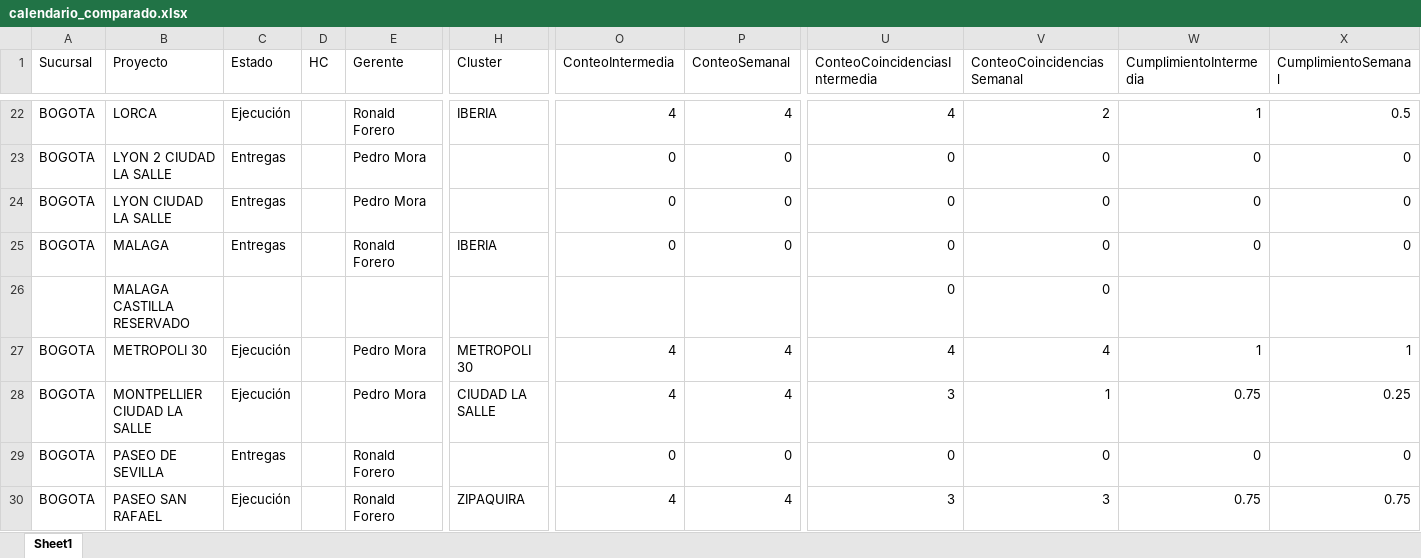
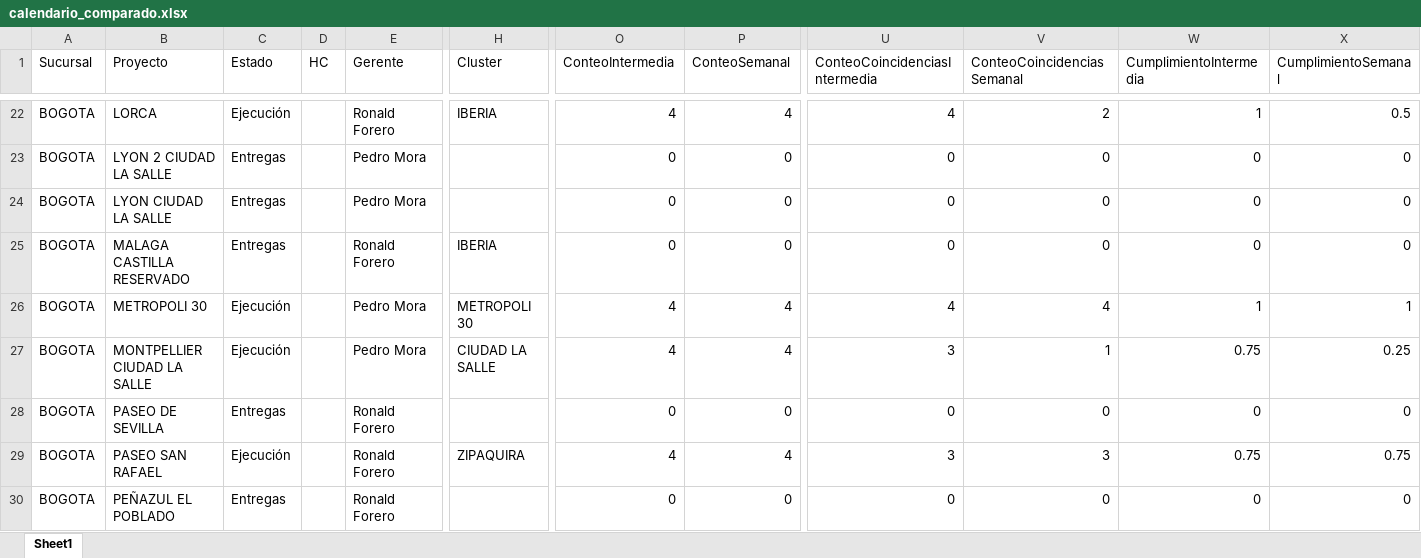
Before and after one commit to proyectosleanmarval-dev/SeguimientoMadurezCumplimientoActas, an Excel workbook: output/calendario_comparado.xlsx, sheet Sheet1, drawn as a sheet; only a part is shown, gaps mark what is left out; the shorter side is filled out with more unchanged rows; values as stored, in another font and other column widths than the file's, no borders; removed rows and columns are numbered as before the commit, all else as after; rows hold the shown columns only; the diff names each change by its address in the sheet, - before the commit and + after, or states it on an @@ line.

```diff
--- a/output/calendario_comparado.xlsx (sheet Sheet1)
+++ b/output/calendario_comparado.xlsx (sheet Sheet1)
-row 25: BOGOTA | MALAGA | Entregas |  | Ronald Forero | IBERIA | 0 | 0 | 0 | 0 | 0 | 0
-A25 (Sucursal): (empty)
+A25 (Sucursal): BOGOTA
-C25 (Estado): (empty)
+C25 (Estado): Entregas
-E25 (Gerente): (empty)
+E25 (Gerente): Ronald Forero
-H25 (Cluster): (empty)
+H25 (Cluster): IBERIA
-O25 (ConteoIntermedia): (empty)
+O25 (ConteoIntermedia): 0
-P25 (ConteoSemanal): (empty)
+P25 (ConteoSemanal): 0
-W25 (CumplimientoIntermedia): (empty)
+W25 (CumplimientoIntermedia): 0
-X25 (CumplimientoSemanal): (empty)
+X25 (CumplimientoSemanal): 0
```
Also changed, not shown: output/calendario_real.xlsx, output/calendario_teorico.xlsx.
